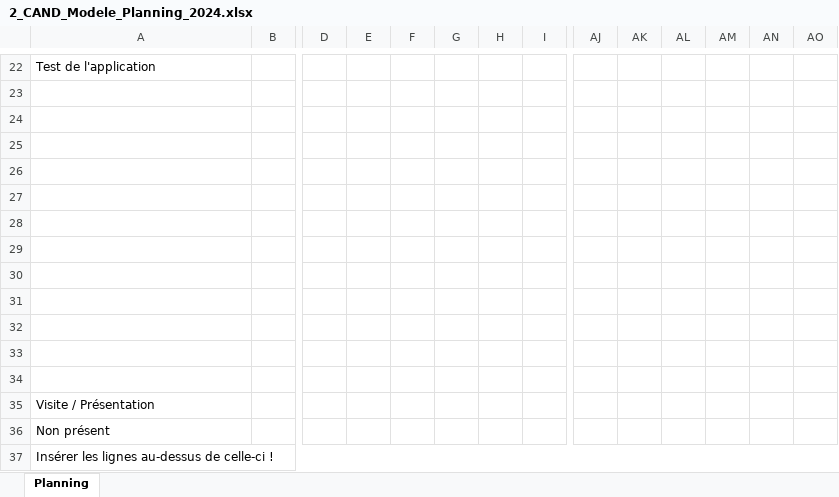
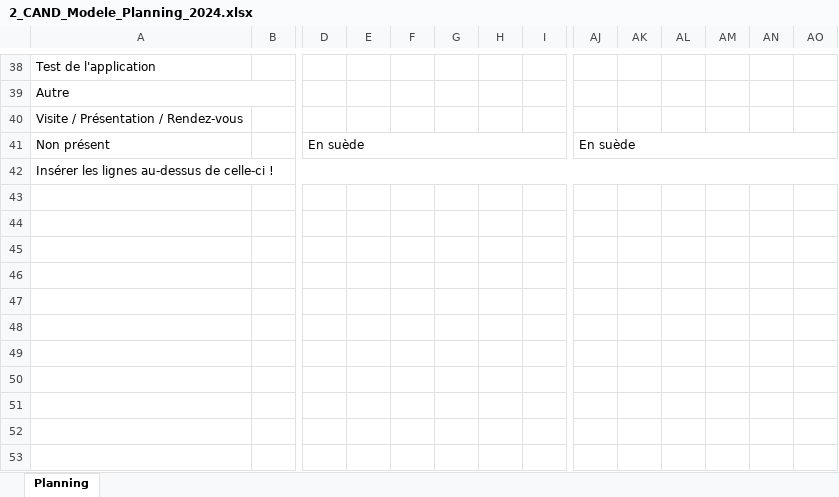
Before and after one commit to alikadev/RoadTrafficSimulator, an Excel workbook: docs/2_CAND_Modele_Planning_2024.xlsx, sheet Planning, drawn as a sheet; only a part is shown, gaps mark what is left out; values as stored, in another font and other column widths than the file's, no cell formats; charts and pictures and conditional formats not drawn; removed rows and columns are numbered as before the commit, all else as after; rows hold the shown columns only; the diff covers the shown part only; the diff names each change by its address in the sheet, - before the commit and + after, or states it on an @@ line.

```diff
--- a/docs/2_CAND_Modele_Planning_2024.xlsx (sheet Planning)
+++ b/docs/2_CAND_Modele_Planning_2024.xlsx (sheet Planning)
-row 23: (empty)
-row 24: (empty)
-row 25: (empty)
-row 26: (empty)
-row 27: (empty)
-row 28: (empty)
-row 29: (empty)
-row 30: (empty)
-row 31: (empty)
-row 32: (empty)
-row 33: (empty)
-row 34: (empty)
-A39: Visite / Présentation
+A39: Autre
+A39:B39 merged
+row 40: Visite / Présentation / Rendez-vous
-D41: (empty)
+D41: En suède
+D41:AA41 merged
-AJ41: (empty)
+AJ41: En suède
+AJ41:BO41 merged
```
Also changed, not shown: 17 added rows, 1 removed row, 14 edited cells and merged cells elsewhere in this sheet, cell formats, charts or pictures, docs/3_CAND_Modele_Journal_2024.xlsx, 3 other files.
